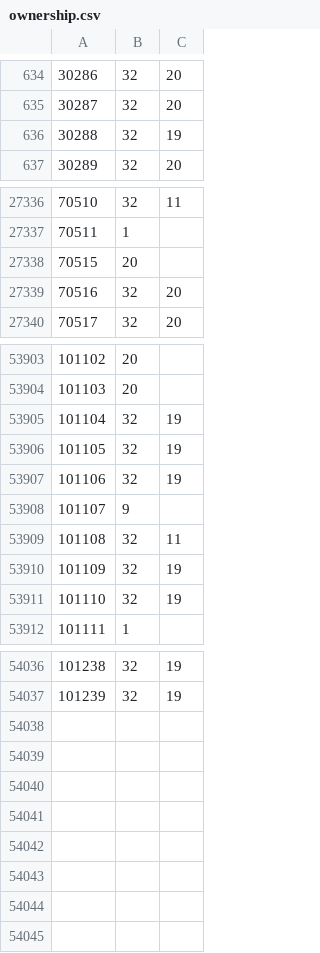
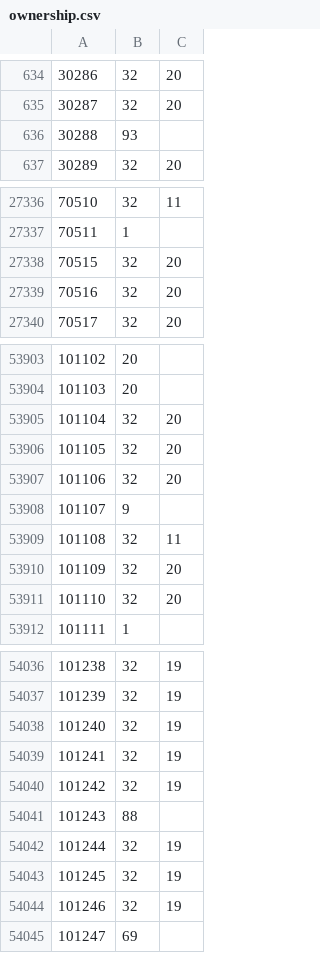
Before and after one commit to rolandteam-dev/claude-code-projects, a CSV file: battr-logs/state/ownership.csv, drawn as a sheet; only a part is shown, gaps mark what is left out; the diff covers the shown part only.

```diff
--- a/battr-logs/state/ownership.csv
+++ b/battr-logs/state/ownership.csv
@@ -635,3 +635,3 @@
 30287,32,20
-30288,32,19
+30288,93,
 30289,32,20
@@ -27337,3 +27337,3 @@
 70511,1,
-70515,20,
+70515,32,20
 70516,32,20
@@ -53904,9 +53904,9 @@
 101103,20,
-101104,32,19
-101105,32,19
-101106,32,19
+101104,32,20
+101105,32,20
+101106,32,20
 101107,9,
 101108,32,11
-101109,32,19
-101110,32,19
+101109,32,20
+101110,32,20
 101111,1,
@@ -54037 +54037,9 @@
 101239,32,19
+101240,32,19
+101241,32,19
+101242,32,19
+101243,88,
+101244,32,19
+101245,32,19
+101246,32,19
+101247,69,
```
Also changed, not shown: 51 edited cells elsewhere in this file, battr-logs/comparison.csv, 2 other files.
